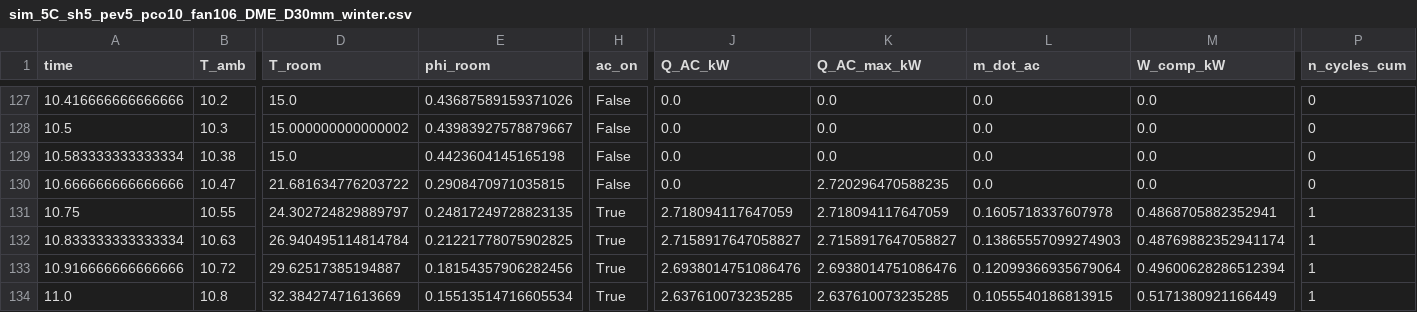
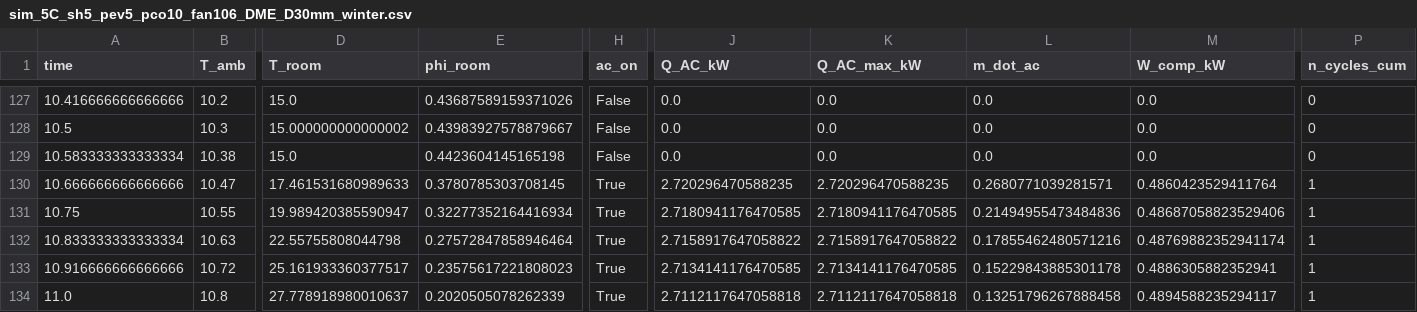
Before and after one commit to Jbartha02/Cooling_Project, a CSV file: clean_code/results_5C_sh5_pev5_pco10_fan106/sim_5C_sh5_pev5_pco10_fan106_DME_D30mm_winter.csv, drawn as a sheet; only a part is shown, gaps mark what is left out; the diff covers the shown part only; the diff names each change by its address in the sheet, - before the commit and + after, or states it on an @@ line.

```diff
--- a/clean_code/results_5C_sh5_pev5_pco10_fan106/sim_5C_sh5_pev5_pco10_fan106_DME_D30mm_winter.csv
+++ b/clean_code/results_5C_sh5_pev5_pco10_fan106/sim_5C_sh5_pev5_pco10_fan106_DME_D30mm_winter.csv
-D130 (T_room): 21.681634776203722
+D130 (T_room): 17.461531680989633
-E130 (phi_room): 0.2908470971035815
+E130 (phi_room): 0.3780785303708145
-H130 (ac_on): False
+H130 (ac_on): True
-J130 (Q_AC_kW): 0.0
+J130 (Q_AC_kW): 2.720296470588235
-L130 (m_dot_ac): 0.0
+L130 (m_dot_ac): 0.2680771039281571
-M130 (W_comp_kW): 0.0
+M130 (W_comp_kW): 0.4860423529411764
-P130 (n_cycles_cum): 0
+P130 (n_cycles_cum): 1
-D131 (T_room): 24.302724829889797
+D131 (T_room): 19.989420385590947
-E131 (phi_room): 0.24817249728823135
+E131 (phi_room): 0.32277352164416934
-J131 (Q_AC_kW): 2.718094117647059
+J131 (Q_AC_kW): 2.7180941176470585
-K131 (Q_AC_max_kW): 2.718094117647059
+K131 (Q_AC_max_kW): 2.7180941176470585
-L131 (m_dot_ac): 0.1605718337607978
+L131 (m_dot_ac): 0.21494955473484836
-M131 (W_comp_kW): 0.4868705882352941
+M131 (W_comp_kW): 0.48687058823529406
-D132 (T_room): 26.940495114814784
+D132 (T_room): 22.55755808044798
-E132 (phi_room): 0.21221778075902825
+E132 (phi_room): 0.27572847858946464
-J132 (Q_AC_kW): 2.7158917647058827
+J132 (Q_AC_kW): 2.7158917647058822
-K132 (Q_AC_max_kW): 2.7158917647058827
+K132 (Q_AC_max_kW): 2.7158917647058822
-L132 (m_dot_ac): 0.13865557099274903
+L132 (m_dot_ac): 0.17855462480571216
-D133 (T_room): 29.62517385194887
+D133 (T_room): 25.161933360377517
-E133 (phi_room): 0.18154357906282456
+E133 (phi_room): 0.23575617221808023
-J133 (Q_AC_kW): 2.6938014751086476
+J133 (Q_AC_kW): 2.7134141176470585
-K133 (Q_AC_max_kW): 2.6938014751086476
+K133 (Q_AC_max_kW): 2.7134141176470585
-L133 (m_dot_ac): 0.12099366935679064
+L133 (m_dot_ac): 0.15229843885301178
-M133 (W_comp_kW): 0.49600628286512394
+M133 (W_comp_kW): 0.4886305882352941
-D134 (T_room): 32.38427471613669
+D134 (T_room): 27.778918980010637
-E134 (phi_room): 0.15513514716605534
+E134 (phi_room): 0.2020505078262339
-J134 (Q_AC_kW): 2.637610073235285
+J134 (Q_AC_kW): 2.7112117647058818
-K134 (Q_AC_max_kW): 2.637610073235285
+K134 (Q_AC_max_kW): 2.7112117647058818
-L134 (m_dot_ac): 0.1055540186813915
+L134 (m_dot_ac): 0.13251796267888458
-M134 (W_comp_kW): 0.5171380921166449
+M134 (W_comp_kW): 0.4894588235294117
```
Also changed, not shown: 108 edited cells elsewhere in this file, clean_code/results_5C_sh5_pev5_pco10_fan106/sim_5C_sh5_pev5_pco10_fan106_R1234yf_D30mm_winter.csv, clean_code/results_5C_sh5_pev5_pco10_fan106/sim_5C_sh5_pev5_pco10_fan106_R1234yf_D40mm_spring.csv, 53 other files.
